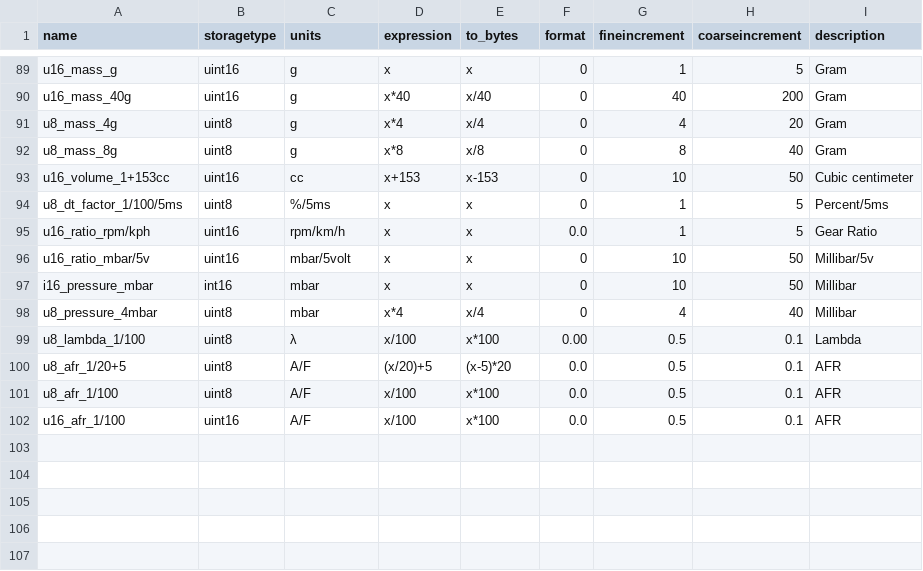
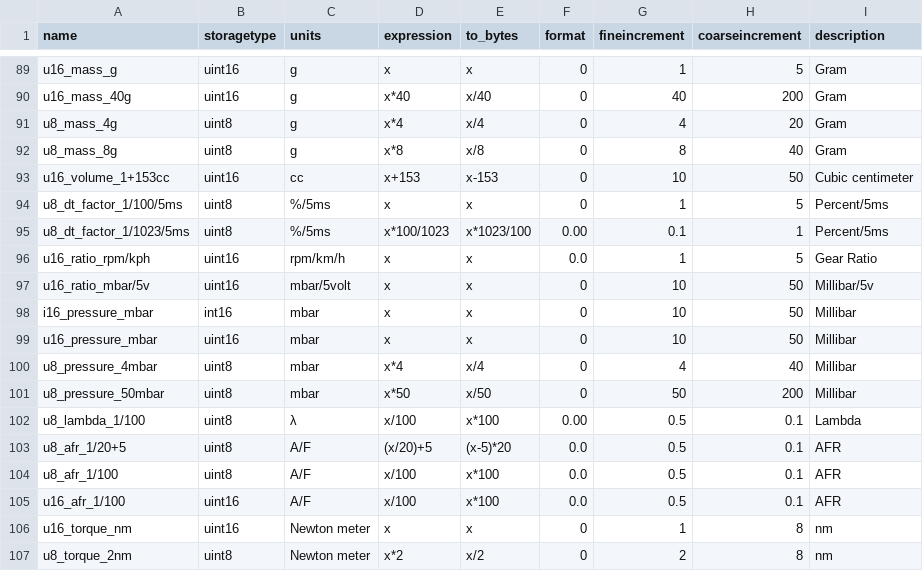
Before and after one commit to Alcantor/LotusECU-T4e, a CSV file: romraider-defs/units.csv, drawn as a sheet; only a part is shown, gaps mark what is left out.

```diff
--- a/romraider-defs/units.csv
+++ b/romraider-defs/units.csv
@@ -94,2 +94,3 @@
 "u8_dt_factor_1/100/5ms","uint8","%/5ms","x","x","0","1","5","Percent/5ms"
+"u8_dt_factor_1/1023/5ms","uint8","%/5ms","x*100/1023","x*1023/100","0.00","0.1","1","Percent/5ms"
 "u16_ratio_rpm/kph","uint16","rpm/km/h","x","x","0.0","1","5","Gear Ratio"
@@ -97,3 +98,5 @@
 "i16_pressure_mbar","int16","mbar","x","x","0","10","50","Millibar"
+"u16_pressure_mbar","uint16","mbar","x","x","0","10","50","Millibar"
 "u8_pressure_4mbar","uint8","mbar","x*4","x/4","0","4","40","Millibar"
+"u8_pressure_50mbar","uint8","mbar","x*50","x/50","0","50","200","Millibar"
 "u8_lambda_1/100","uint8","λ","x/100","x*100","0.00","0.5","0.1","Lambda"
@@ -102 +105,3 @@
 "u16_afr_1/100","uint16","A/F","x/100","x*100","0.0","0.5","0.1","AFR"
+"u16_torque_nm","uint16","Newton meter","x","x","0","1","8","nm"
+"u8_torque_2nm","uint8","Newton meter","x*2","x/2","0","2","8","nm"
```
Also changed, not shown: documentation/Usage/T4-T6-Application.csv, romraider-defs/xaxis.csv, 2 other files.
